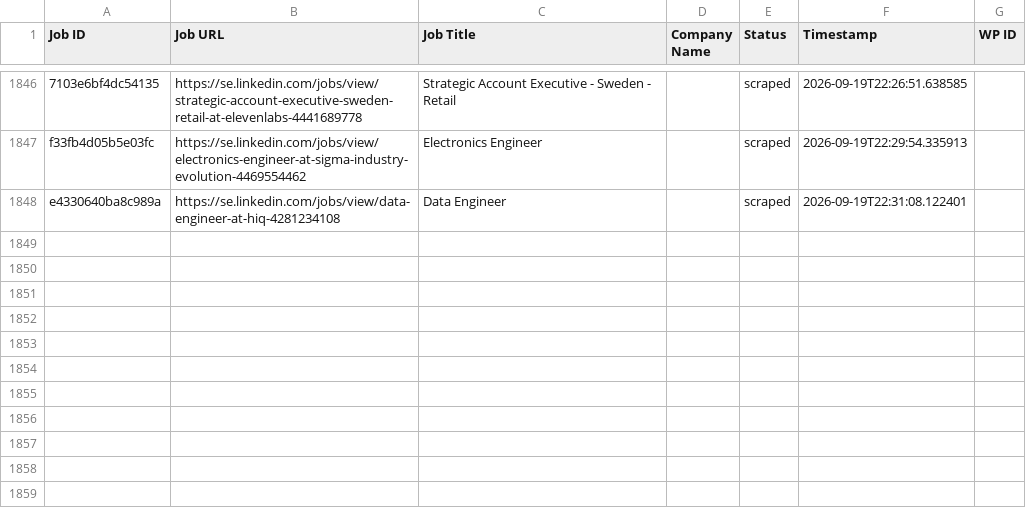
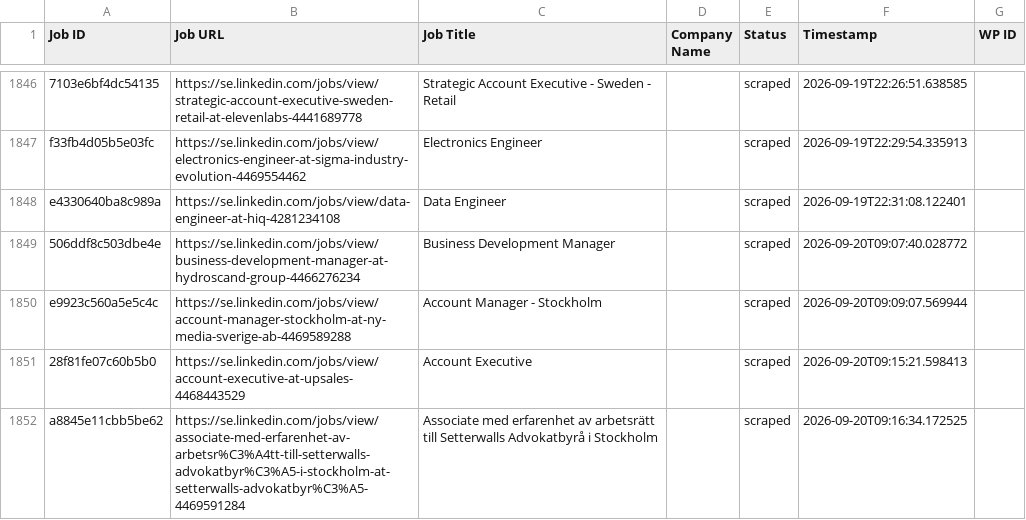
Before and after one commit to innovationinc2000/se, a CSV file: processed_jobs.csv, drawn as a sheet; only a part is shown, gaps mark what is left out.

```diff
--- a/processed_jobs.csv
+++ b/processed_jobs.csv
@@ -1848 +1848,5 @@ f33fb4d05b5e03fc,https://se.linkedin.com/jobs/view/electronics-engineer-at-sigma
 e4330640ba8c989a,https://se.linkedin.com/jobs/view/data-engineer-at-hiq-4281234108,Data Engineer,,scraped,2026-09-19T22:31:08.122401,
+506ddf8c503dbe4e,https://se.linkedin.com/jobs/view/business-development-manager-at-hydroscand-group-4466276234,Business Development Manager,,scraped,2026-09-20T09:07:40.028772,
+e9923c560a5e5c4c,https://se.linkedin.com/jobs/view/account-manager-stockholm-at-ny-media-sverige-ab-4469589288,Account Manager - Stockholm,,scraped,2026-09-20T09:09:07.569944,
+28f81fe07c60b5b0,https://se.linkedin.com/jobs/view/account-executive-at-upsales-4468443529,Account Executive,,scraped,2026-09-20T09:15:21.598413,
+a8845e11cbb5be62,https://se.linkedin.com/jobs/view/associate-med-erfarenhet-av-arbetsr%C3%A4tt-till-setterwalls-advokatbyr%C3%A5-i-stockholm-at-setterwalls-advokatbyr%C3%A5-4469591284,Associate med erfarenhet av arbetsrätt till Setterwalls Advokatbyrå i Stockholm,,scraped,2026-09-20T09:16:34.172525,
```
